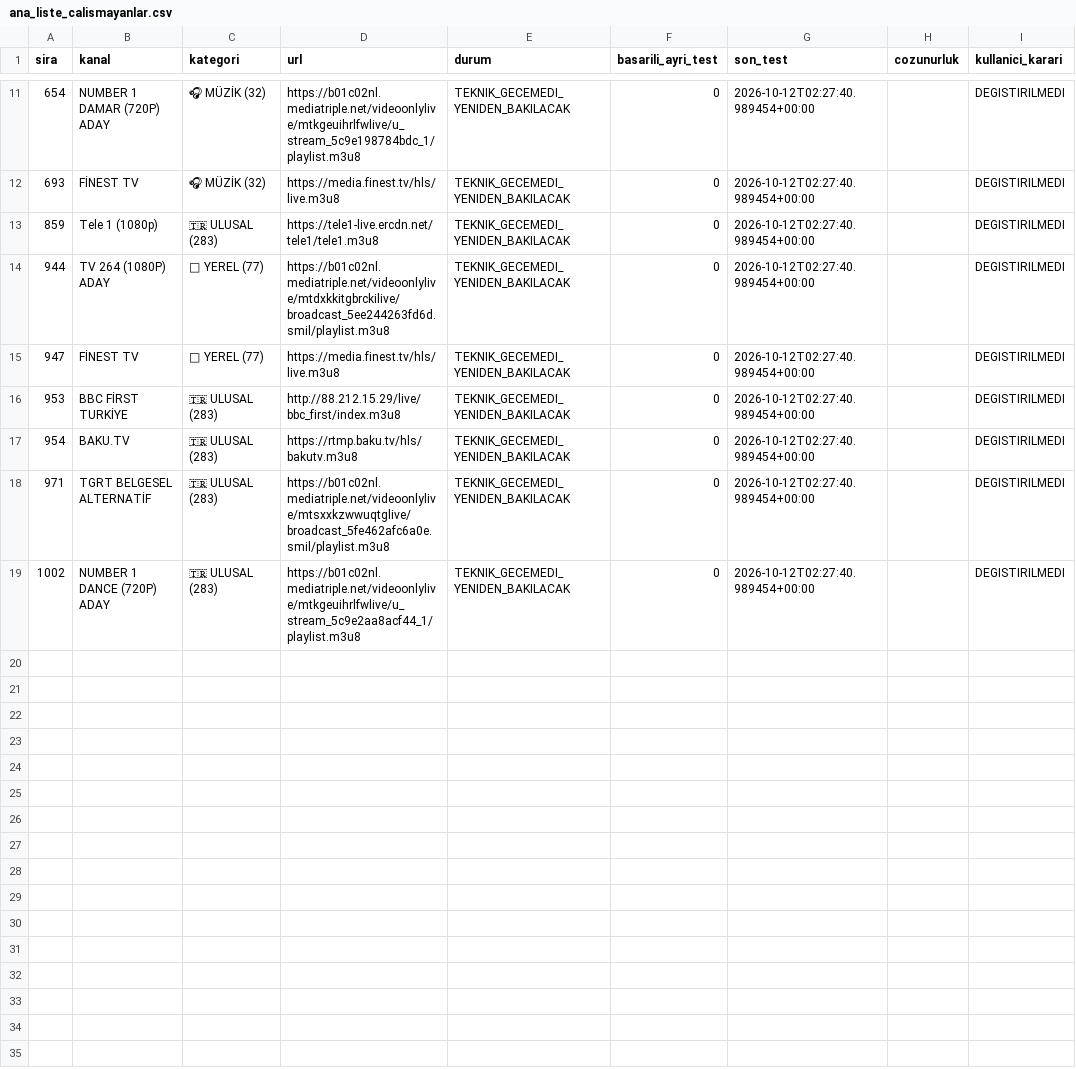
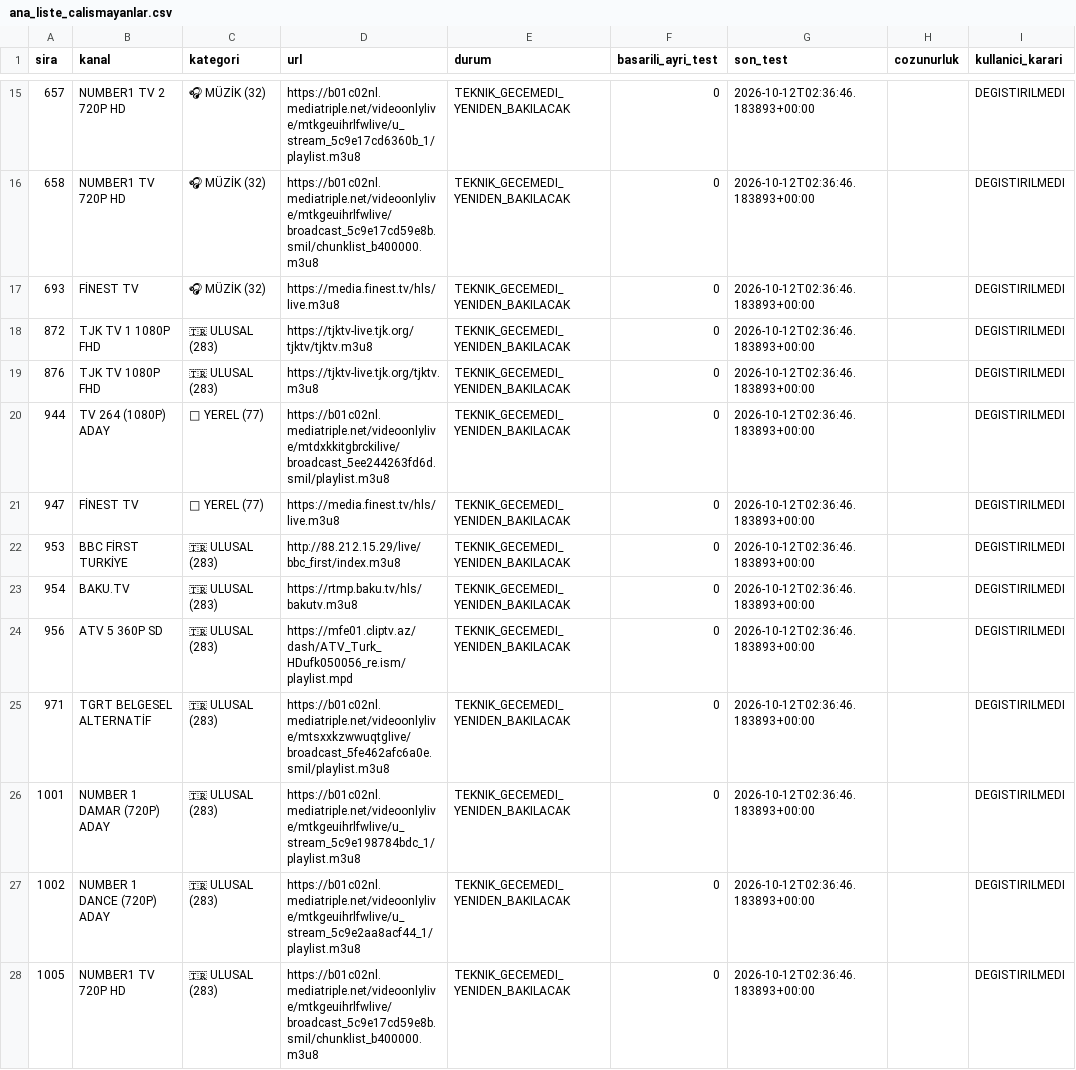
Before and after one commit to Madsc55/madsc-tv, a CSV file: madsc_kesif/ana_liste_calismayanlar.csv, drawn as a sheet; only a part is shown, gaps mark what is left out; the diff covers the shown part only.

```diff
--- a/madsc_kesif/ana_liste_calismayanlar.csv
+++ b/madsc_kesif/ana_liste_calismayanlar.csv
@@ -11,9 +15,14 @@
-654,NUMBER 1 DAMAR (720P) ADAY,🎧 MÜZİK (32),https://b01c02nl.mediatriple.net/videoonlylive/mtkgeuihrlfwlive/u_stream_5c9e198784bdc_1/playlist.m3u8,TEKNIK_GECEMEDI_YENIDEN_BAKILACAK,0,2026-10-12T02:27:40.989454+00:00,,DEGISTIRILMEDI
-693,FİNEST TV,🎧 MÜZİK (32),https://media.finest.tv/hls/live.m3u8,TEKNIK_GECEMEDI_YENIDEN_BAKILACAK,0,2026-10-12T02:27:40.989454+00:00,,DEGISTIRILMEDI
-859,Tele 1 (1080p),🇹🇷 ULUSAL (283),https://tele1-live.ercdn.net/tele1/tele1.m3u8,TEKNIK_GECEMEDI_YENIDEN_BAKILACAK,0,2026-10-12T02:27:40.989454+00:00,,DEGISTIRILMEDI
-944,TV 264 (1080P) ADAY,📍 YEREL (77),https://b01c02nl.mediatriple.net/videoonlylive/mtdxkkitgbrckilive/broadcast_5ee244263fd6d.smil/playlist.m3u8,TEKNIK_GECEMEDI_YENIDEN_BAKILACAK,0,2026-10-12T02:27:40.989454+00:00,,DEGISTIRILMEDI
-947,FİNEST TV,📍 YEREL (77),https://media.finest.tv/hls/live.m3u8,TEKNIK_GECEMEDI_YENIDEN_BAKILACAK,0,2026-10-12T02:27:40.989454+00:00,,DEGISTIRILMEDI
-953,BBC FİRST TURKİYE,🇹🇷 ULUSAL (283),http://88.212.15.29/live/bbc_first/index.m3u8,TEKNIK_GECEMEDI_YENIDEN_BAKILACAK,0,2026-10-12T02:27:40.989454+00:00,,DEGISTIRILMEDI
-954,BAKU.TV,🇹🇷 ULUSAL (283),https://rtmp.baku.tv/hls/bakutv.m3u8,TEKNIK_GECEMEDI_YENIDEN_BAKILACAK,0,2026-10-12T02:27:40.989454+00:00,,DEGISTIRILMEDI
-971,TGRT BELGESEL ALTERNATİF,🇹🇷 ULUSAL (283),https://b01c02nl.mediatriple.net/videoonlylive/mtsxxkzwwuqtglive/broadcast_5fe462afc6a0e.smil/playlist.m3u8,TEKNIK_GECEMEDI_YENIDEN_BAKILACAK,0,2026-10-12T02:27:40.989454+00:00,,DEGISTIRILMEDI
-1002,NUMBER 1 DANCE (720P) ADAY,🇹🇷 ULUSAL (283),https://b01c02nl.mediatriple.net/videoonlylive/mtkgeuihrlfwlive/u_stream_5c9e2aa8acf44_1/playlist.m3u8,TEKNIK_GECEMEDI_YENIDEN_BAKILACAK,0,2026-10-12T02:27:40.989454+00:00,,DEGISTIRILMEDI
+657,NUMBER1 TV 2 720P HD,🎧 MÜZİK (32),https://b01c02nl.mediatriple.net/videoonlylive/mtkgeuihrlfwlive/u_stream_5c9e17cd6360b_1/playlist.m3u8,TEKNIK_GECEMEDI_YENIDEN_BAKILACAK,0,2026-10-12T02:36:46.183893+00:00,,DEGISTIRILMEDI
+658,NUMBER1 TV 720P HD,🎧 MÜZİK (32),https://b01c02nl.mediatriple.net/videoonlylive/mtkgeuihrlfwlive/broadcast_5c9e17cd59e8b.smil/chunklist_b400000.m3u8,TEKNIK_GECEMEDI_YENIDEN_BAKILACAK,0,2026-10-12T02:36:46.183893+00:00,,DEGISTIRILMEDI
+693,FİNEST TV,🎧 MÜZİK (32),https://media.finest.tv/hls/live.m3u8,TEKNIK_GECEMEDI_YENIDEN_BAKILACAK,0,2026-10-12T02:36:46.183893+00:00,,DEGISTIRILMEDI
+872,TJK TV 1 1080P FHD,🇹🇷 ULUSAL (283),https://tjktv-live.tjk.org/tjktv/tjktv.m3u8,TEKNIK_GECEMEDI_YENIDEN_BAKILACAK,0,2026-10-12T02:36:46.183893+00:00,,DEGISTIRILMEDI
+876,TJK TV 1080P FHD,🇹🇷 ULUSAL (283),https://tjktv-live.tjk.org/tjktv.m3u8,TEKNIK_GECEMEDI_YENIDEN_BAKILACAK,0,2026-10-12T02:36:46.183893+00:00,,DEGISTIRILMEDI
+944,TV 264 (1080P) ADAY,📍 YEREL (77),https://b01c02nl.mediatriple.net/videoonlylive/mtdxkkitgbrckilive/broadcast_5ee244263fd6d.smil/playlist.m3u8,TEKNIK_GECEMEDI_YENIDEN_BAKILACAK,0,2026-10-12T02:36:46.183893+00:00,,DEGISTIRILMEDI
+947,FİNEST TV,📍 YEREL (77),https://media.finest.tv/hls/live.m3u8,TEKNIK_GECEMEDI_YENIDEN_BAKILACAK,0,2026-10-12T02:36:46.183893+00:00,,DEGISTIRILMEDI
+953,BBC FİRST TURKİYE,🇹🇷 ULUSAL (283),http://88.212.15.29/live/bbc_first/index.m3u8,TEKNIK_GECEMEDI_YENIDEN_BAKILACAK,0,2026-10-12T02:36:46.183893+00:00,,DEGISTIRILMEDI
+954,BAKU.TV,🇹🇷 ULUSAL (283),https://rtmp.baku.tv/hls/bakutv.m3u8,TEKNIK_GECEMEDI_YENIDEN_BAKILACAK,0,2026-10-12T02:36:46.183893+00:00,,DEGISTIRILMEDI
+956,ATV 5 360P SD,🇹🇷 ULUSAL (283),https://mfe01.cliptv.az/dash/ATV_Turk_HDufk050056_re.ism/playlist.mpd,TEKNIK_GECEMEDI_YENIDEN_BAKILACAK,0,2026-10-12T02:36:46.183893+00:00,,DEGISTIRILMEDI
+971,TGRT BELGESEL ALTERNATİF,🇹🇷 ULUSAL (283),https://b01c02nl.mediatriple.net/videoonlylive/mtsxxkzwwuqtglive/broadcast_5fe462afc6a0e.smil/playlist.m3u8,TEKNIK_GECEMEDI_YENIDEN_BAKILACAK,0,2026-10-12T02:36:46.183893+00:00,,DEGISTIRILMEDI
+1001,NUMBER 1 DAMAR (720P) ADAY,🇹🇷 ULUSAL (283),https://b01c02nl.mediatriple.net/videoonlylive/mtkgeuihrlfwlive/u_stream_5c9e198784bdc_1/playlist.m3u8,TEKNIK_GECEMEDI_YENIDEN_BAKILACAK,0,2026-10-12T02:36:46.183893+00:00,,DEGISTIRILMEDI
+1002,NUMBER 1 DANCE (720P) ADAY,🇹🇷 ULUSAL (283),https://b01c02nl.mediatriple.net/videoonlylive/mtkgeuihrlfwlive/u_stream_5c9e2aa8acf44_1/playlist.m3u8,TEKNIK_GECEMEDI_YENIDEN_BAKILACAK,0,2026-10-12T02:36:46.183893+00:00,,DEGISTIRILMEDI
+1005,NUMBER1 TV 720P HD,🇹🇷 ULUSAL (283),https://b01c02nl.mediatriple.net/videoonlylive/mtkgeuihrlfwlive/broadcast_5c9e17cd59e8b.smil/chunklist_b400000.m3u8,TEKNIK_GECEMEDI_YENIDEN_BAKILACAK,0,2026-10-12T02:36:46.183893+00:00,,DEGISTIRILMEDI
```
Also changed, not shown: 5 added rows, 1 removed row and 11 edited cells elsewhere in this file, madsc_kesif/alternatifler.csv, madsc_kesif/ana_liste_saglik_raporu.csv, 7 other files.
